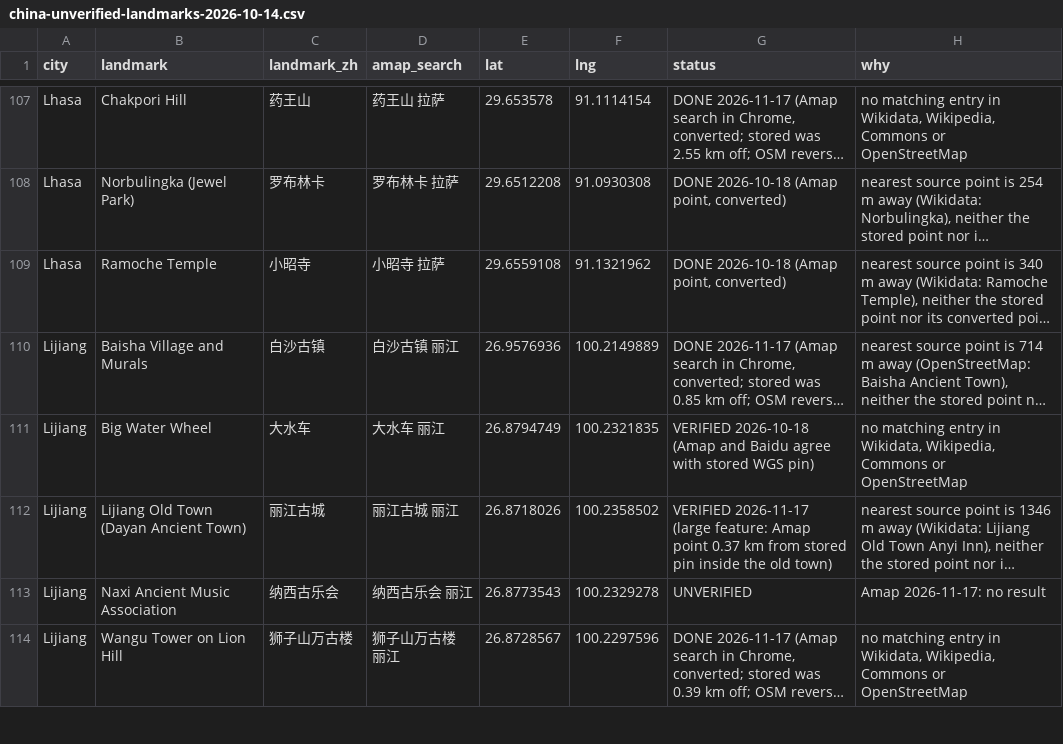
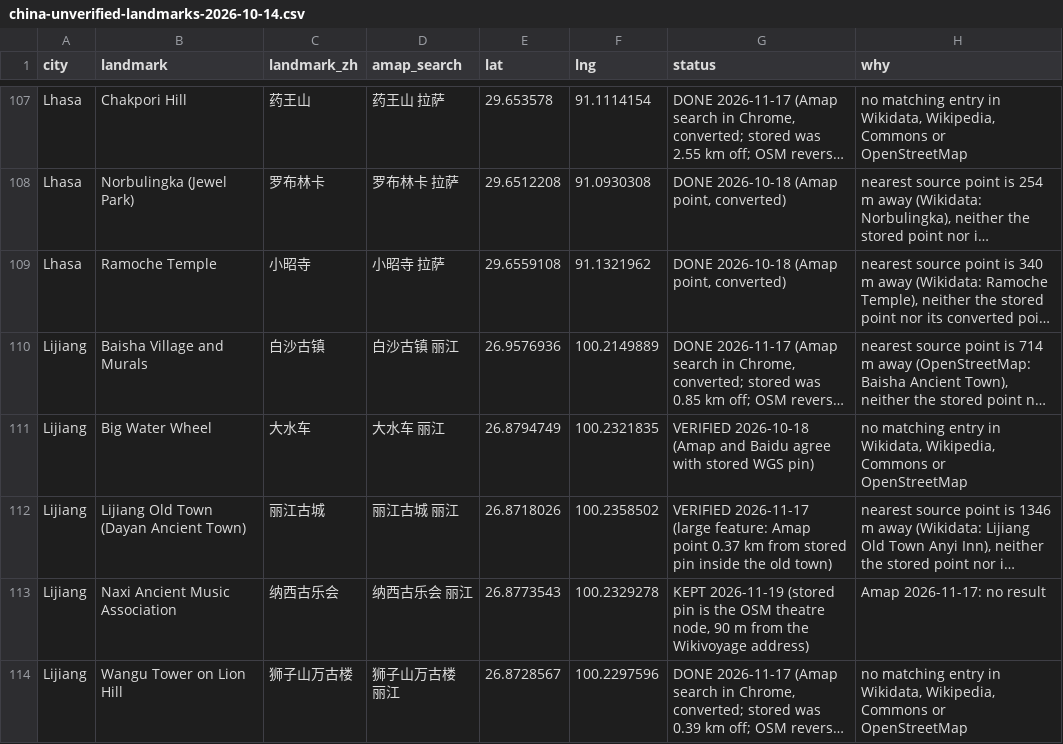
Before and after one commit to scjwolin57/Never-Roam-Alone, a CSV file: _needs-attention/china-unverified-landmarks-2026-10-14.csv, drawn as a sheet; only a part is shown, gaps mark what is left out; long unchanged cells end in …; the diff covers the shown part only; the diff names each change by its address in the sheet, - before the commit and + after, or states it on an @@ line.

```diff
--- a/_needs-attention/china-unverified-landmarks-2026-10-14.csv
+++ b/_needs-attention/china-unverified-landmarks-2026-10-14.csv
-G113 (status): UNVERIFIED
+G113 (status): KEPT 2026-11-19 (stored pin is the OSM theatre node, 90 m from the Wikivoyage address)
```
Also changed, not shown: 6 added rows, 6 removed rows and 91 edited cells elsewhere in this file, _needs-attention/landmark-pins-for-google.csv, 28 other files.
